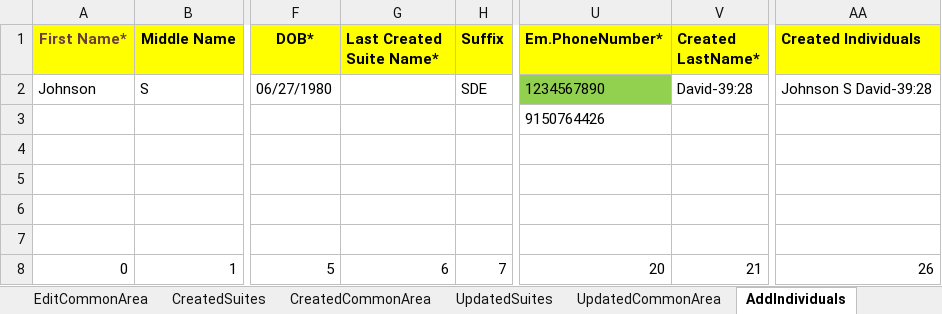
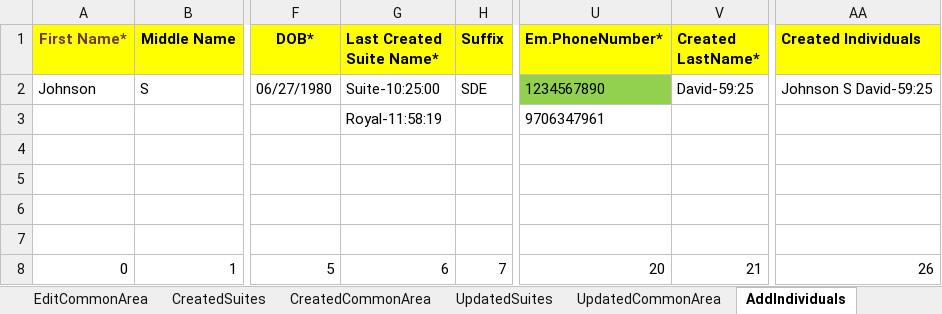
Before and after one commit to Alphind/Xealei-Automation, an Excel workbook: Excel/Test Datas.xlsx, sheet AddIndividuals, drawn as a sheet; only a part is shown, gaps mark what is left out; values as stored, in another font and other column widths than the file's, no borders; the diff names each change by its address in the sheet, - before the commit and + after, or states it on an @@ line.

```diff
--- a/Excel/Test Datas.xlsx (sheet AddIndividuals)
+++ b/Excel/Test Datas.xlsx (sheet AddIndividuals)
-G2 (Last Created Suite Name*): (empty)
+G2 (Last Created Suite Name*): Suite-10:25:00
-V2 (Created LastName*): David-39:28
+V2 (Created LastName*): David-59:25
-AA2 (Created Individuals): Johnson S David-39:28
+AA2 (Created Individuals): Johnson S David-59:25
-G3 (Last Created Suite Name*): (empty)
+G3 (Last Created Suite Name*): Royal-11:58:19
-U3 (Em.PhoneNumber*): 9150764426
+U3 (Em.PhoneNumber*): 9706347961
```
Also changed, not shown: sheet Incident Reports, sheet UpdatedIndividuals, sheet EditIndividuals, 25 other files.
